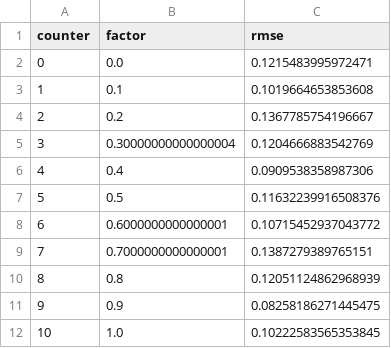
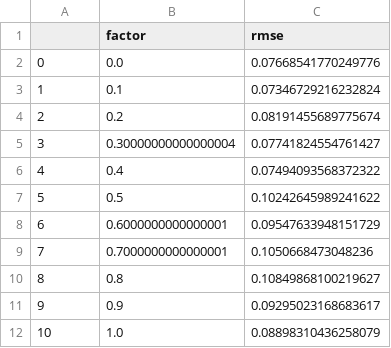
Before and after one commit to araujoUnb/GNSS_rep, a CSV file: simulations/Latex_data/rmse_latex.csv, drawn as a sheet.

```diff
--- a/simulations/Latex_data/rmse_latex.csv
+++ b/simulations/Latex_data/rmse_latex.csv
@@ -1,12 +1,12 @@
-counter,factor,rmse
-0,0.0,0.1215483995972471
-1,0.1,0.1019664653853608
-2,0.2,0.1367785754196667
-3,0.30000000000000004,0.1204666883542769
-4,0.4,0.0909538358987306
-5,0.5,0.11632239916508376
-6,0.6000000000000001,0.10715452937043772
-7,0.7000000000000001,0.1387279389765151
-8,0.8,0.12051124862968939
-9,0.9,0.08258186271445475
-10,1.0,0.10222583565353845
+,factor,rmse
+0,0.0,0.07668541770249776
+1,0.1,0.07346729216232824
+2,0.2,0.08191455689775674
+3,0.30000000000000004,0.07741824554761427
+4,0.4,0.07494093568372322
+5,0.5,0.10242645989241622
+6,0.6000000000000001,0.09547633948151729
+7,0.7000000000000001,0.1050668473048236
+8,0.8,0.10849868100219627
+9,0.9,0.09295023168683617
+10,1.0,0.08898310436258079
```
Also changed, not shown: simulations/Latex_data/rmse_angle_latex.csv, 23 other files.
